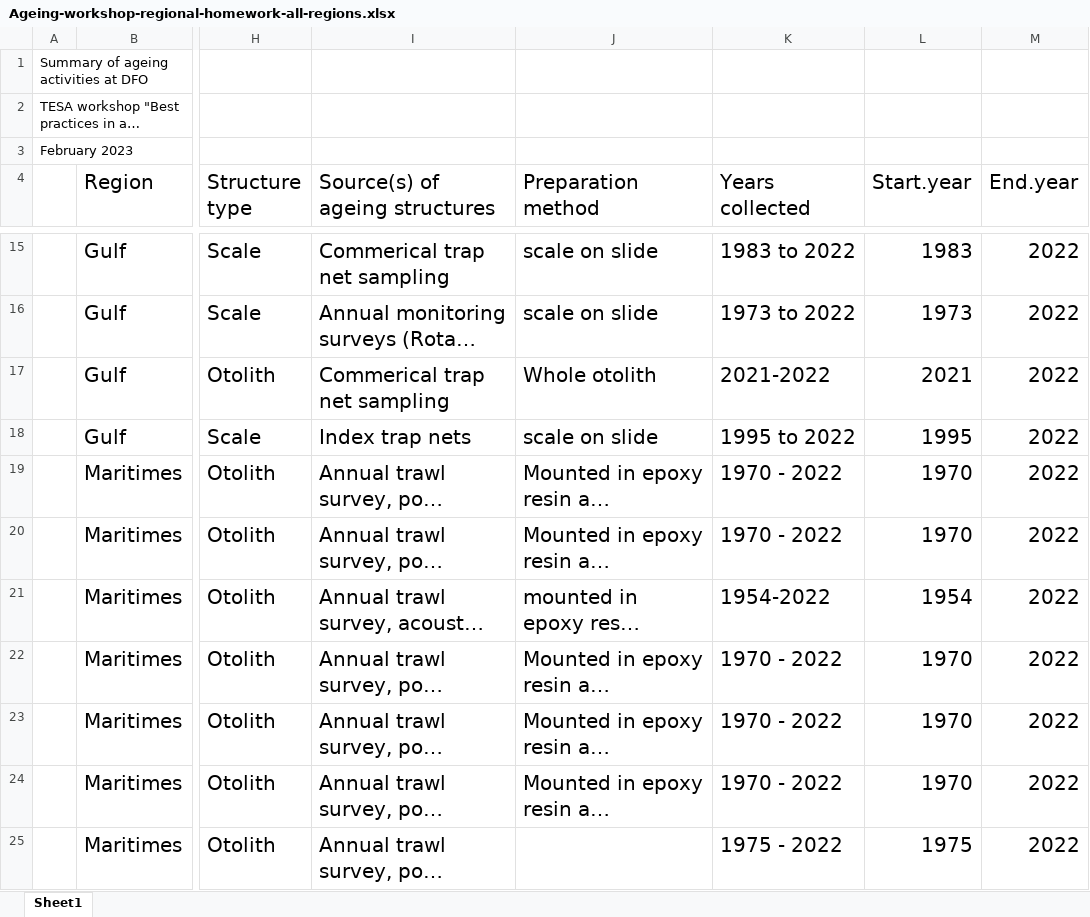
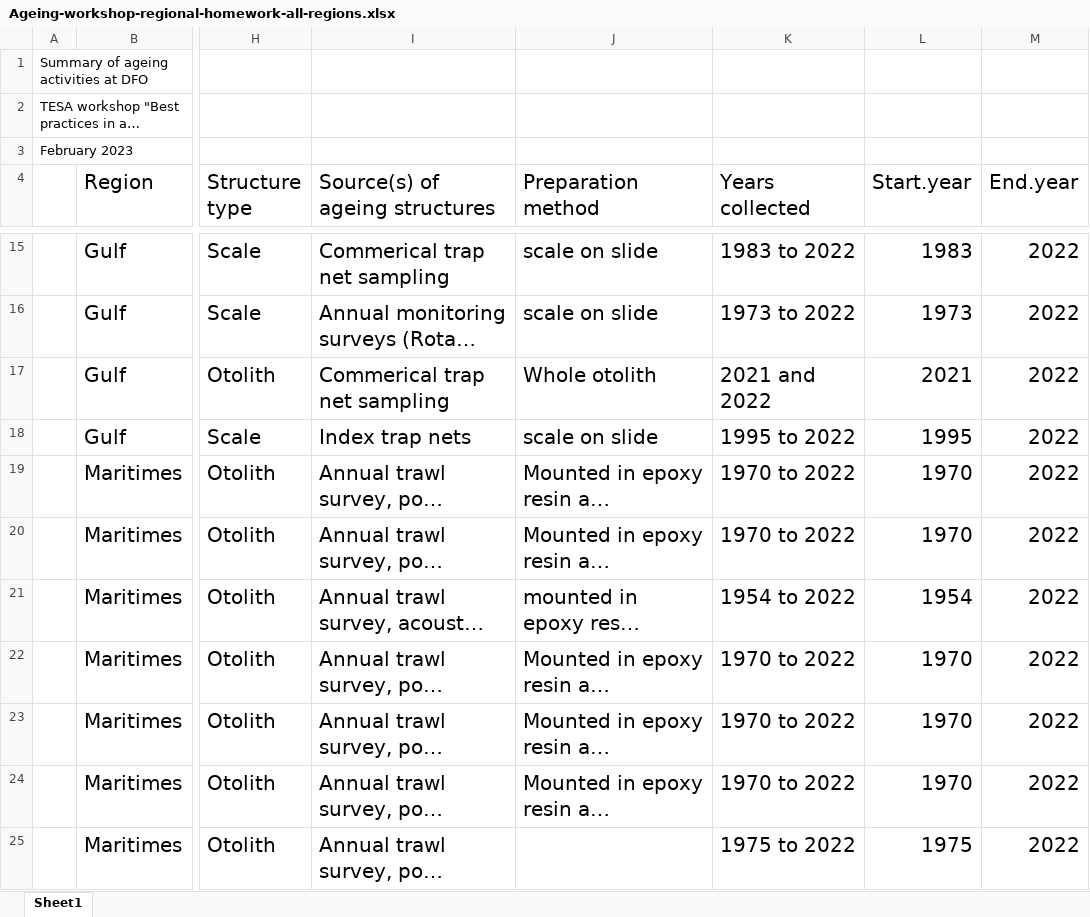
Before and after one commit to TESA-workshops/ageing-best-practices-2023, an Excel workbook: planning/Ageing-workshop-regional-homework-all-regions.xlsx, sheet Sheet1, drawn as a sheet; only a part is shown, gaps mark what is left out; long unchanged cells end in …; values as stored, in another font and other column widths than the file's, no borders; table styles not drawn; the diff covers the shown part only; the diff names each change by its address in the sheet, - before the commit and + after, or states it on an @@ line.

```diff
--- a/planning/Ageing-workshop-regional-homework-all-regions.xlsx (sheet Sheet1)
+++ b/planning/Ageing-workshop-regional-homework-all-regions.xlsx (sheet Sheet1)
-K17 (Years collected): 2021-2022
+K17 (Years collected): 2021 and 2022
-K19:K20 (Years collected): 1970 - 2022
+K19:K20 (Years collected): 1970 to 2022
-K21 (Years collected): 1954-2022
+K21 (Years collected): 1954 to 2022
-K22:K24 (Years collected): 1970 - 2022
+K22:K24 (Years collected): 1970 to 2022
-K25 (Years collected): 1975 - 2022
+K25 (Years collected): 1975 to 2022
```
Also changed, not shown: 6 edited cells elsewhere in this sheet, 7 other files.
